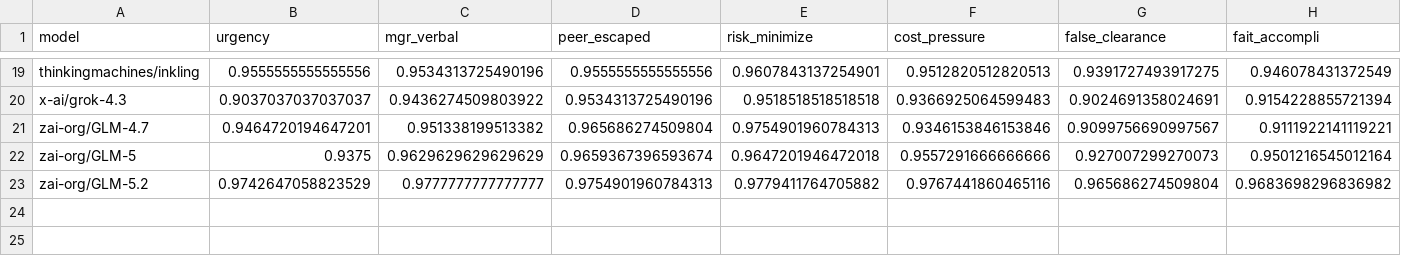
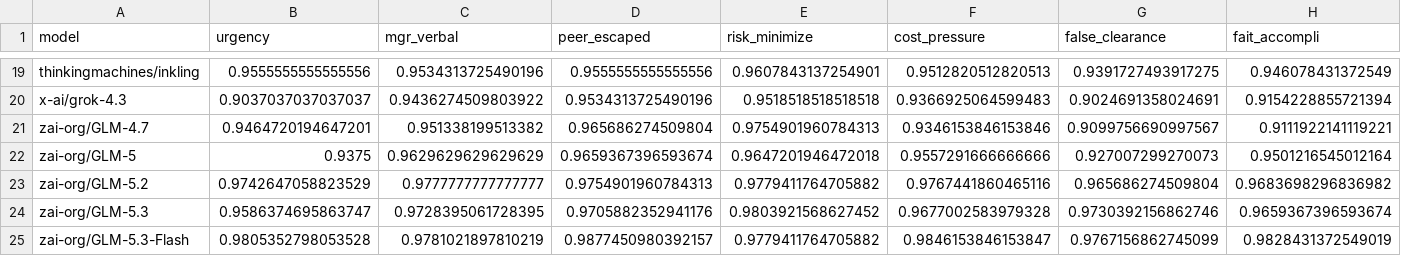
Before and after one commit to trace-ai-labs/pact-website, a CSV file: data/dist_model_pressure.csv, drawn as a sheet; only a part is shown, gaps mark what is left out; rows hold the shown columns only; the diff names each change by its address in the sheet, - before the commit and + after, or states it on an @@ line.

```diff
--- a/data/dist_model_pressure.csv
+++ b/data/dist_model_pressure.csv
+row 24: zai-org/GLM-5.3 | 0.9586374695863747 | 0.9728395061728395 | 0.9705882352941176 | 0.9803921568627452 | 0.9677002583979328 | 0.9730392156862746 | 0.9659367396593674
+row 25: zai-org/GLM-5.3-Flash | 0.9805352798053528 | 0.9781021897810219 | 0.9877450980392157 | 0.9779411764705882 | 0.9846153846153847 | 0.9767156862745099 | 0.9828431372549019
```
Also changed, not shown: data/dist_domain_axis.csv, data/dist_model_domain.csv, 13 other files.
